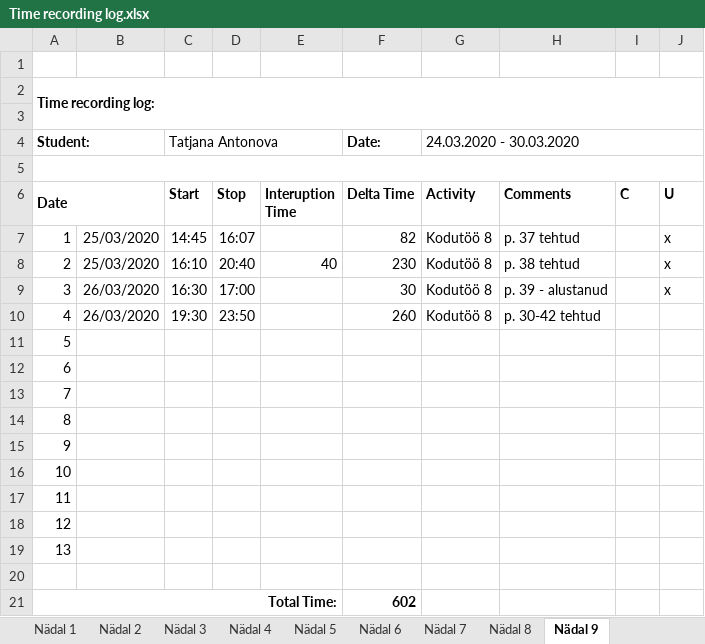
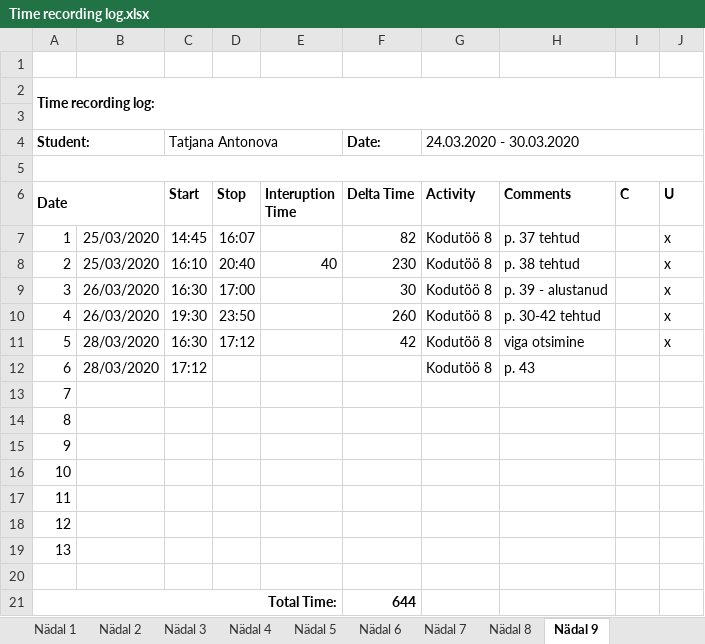
Before and after one commit to TatjanaAntonova/Homework4, an Excel workbook: Time recording log.xlsx, sheet Nädal 9, drawn as a sheet; values as stored, in another font and other column widths than the file's, no borders; the diff names each change by its address in the sheet, - before the commit and + after, or states it on an @@ line.

```diff
--- a/Time recording log.xlsx (sheet Nädal 9)
+++ b/Time recording log.xlsx (sheet Nädal 9)
-J10:J11 (U): (empty)
+J10:J11 (U): x
-B11:B12: (empty)
+B11:B12: 28/03/2020
-C11 (Start): (empty)
+C11 (Start): 16:30
-D11 (Stop): (empty)
+D11 (Stop): 17:12
-F11 (Delta Time): (empty)
+F11 (Delta Time): 42
-G11:G12 (Activity): (empty)
+G11:G12 (Activity): Kodutöö 8
-H11 (Comments): (empty)
+H11 (Comments): viga otsimine
-C12 (Start): (empty)
+C12 (Start): 17:12
-H12 (Comments): (empty)
+H12 (Comments): p. 43
-F21 (Delta Time): 602
+F21 (Delta Time): 644
```
Also changed, not shown: 2 other files.
